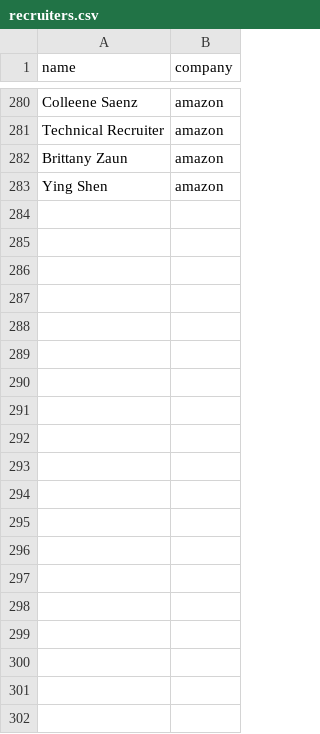
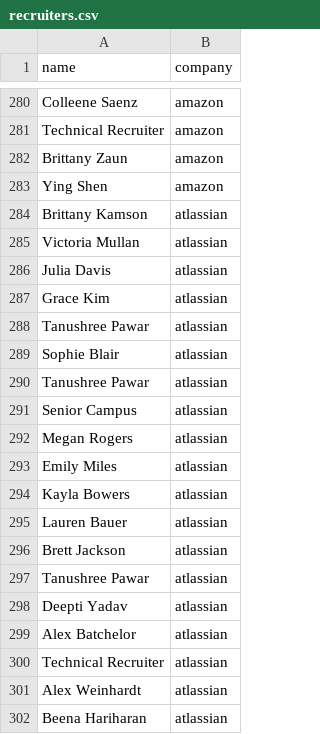
Before and after one commit to K02D/recruiter-emailing-script, a CSV file: recruiters.csv, drawn as a sheet; only a part is shown, gaps mark what is left out; the diff covers the shown part only; the diff names each change by its address in the sheet, - before the commit and + after, or states it on an @@ line.

Commit message:
add check not add same recruiter twice

```diff
--- a/recruiters.csv
+++ b/recruiters.csv
+row 284: Brittany Kamson | atlassian
+row 285: Victoria Mullan | atlassian
+row 286: Julia Davis | atlassian
+row 287: Grace Kim | atlassian
+row 288: Tanushree Pawar | atlassian
+row 289: Sophie Blair | atlassian
+row 290: Tanushree Pawar | atlassian
+row 291: Senior Campus | atlassian
+row 292: Megan Rogers | atlassian
+row 293: Emily Miles | atlassian
+row 294: Kayla Bowers | atlassian
+row 295: Lauren Bauer | atlassian
+row 296: Brett Jackson | atlassian
+row 297: Tanushree Pawar | atlassian
+row 298: Deepti Yadav | atlassian
+row 299: Alex Batchelor | atlassian
+row 300: Technical Recruiter | atlassian
+row 301: Alex Weinhardt | atlassian
+row 302: Beena Hariharan | atlassian
```
Also changed, not shown: 78 added rows elsewhere in this file, emailed_already.csv, formats.csv, 1 other file.
